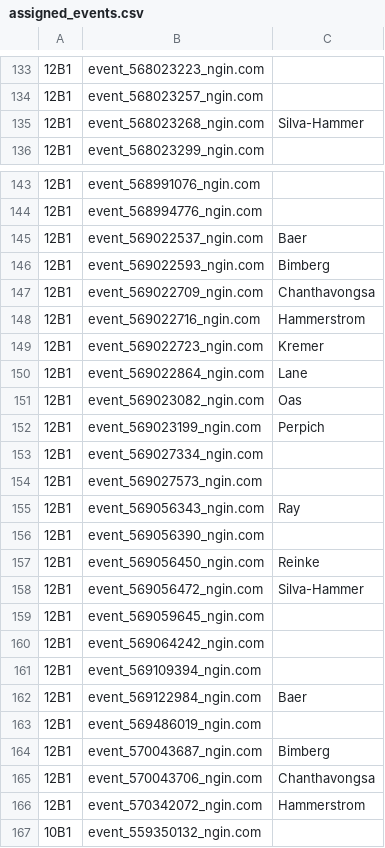
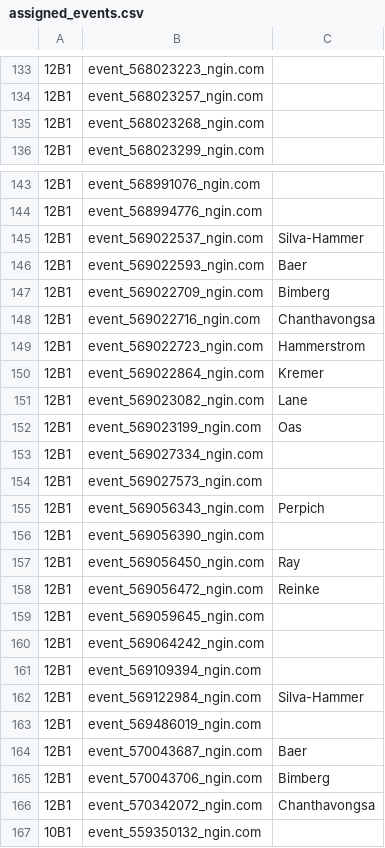
Before and after one commit to norm0/lockerroom, a CSV file: assigned_events.csv, drawn as a sheet; only a part is shown, gaps mark what is left out; the diff covers the shown part only; the diff names each change by its address in the sheet, - before the commit and + after, or states it on an @@ line.

```diff
--- a/assigned_events.csv
+++ b/assigned_events.csv
-C135: Silva-Hammer
+C135: (empty)
-C145: Baer
+C145: Silva-Hammer
-C146: Bimberg
+C146: Baer
-C147: Chanthavongsa
+C147: Bimberg
-C148: Hammerstrom
+C148: Chanthavongsa
-C149: Kremer
+C149: Hammerstrom
-C150: Lane
+C150: Kremer
-C151: Oas
+C151: Lane
-C152: Perpich
+C152: Oas
-C155: Ray
+C155: Perpich
-C157: Reinke
+C157: Ray
-C158: Silva-Hammer
+C158: Reinke
-C162: Baer
+C162: Silva-Hammer
-C164: Bimberg
+C164: Baer
-C165: Chanthavongsa
+C165: Bimberg
-C166: Hammerstrom
+C166: Chanthavongsa
```
Also changed, not shown: 32 edited cells elsewhere in this file, 4 other files.
